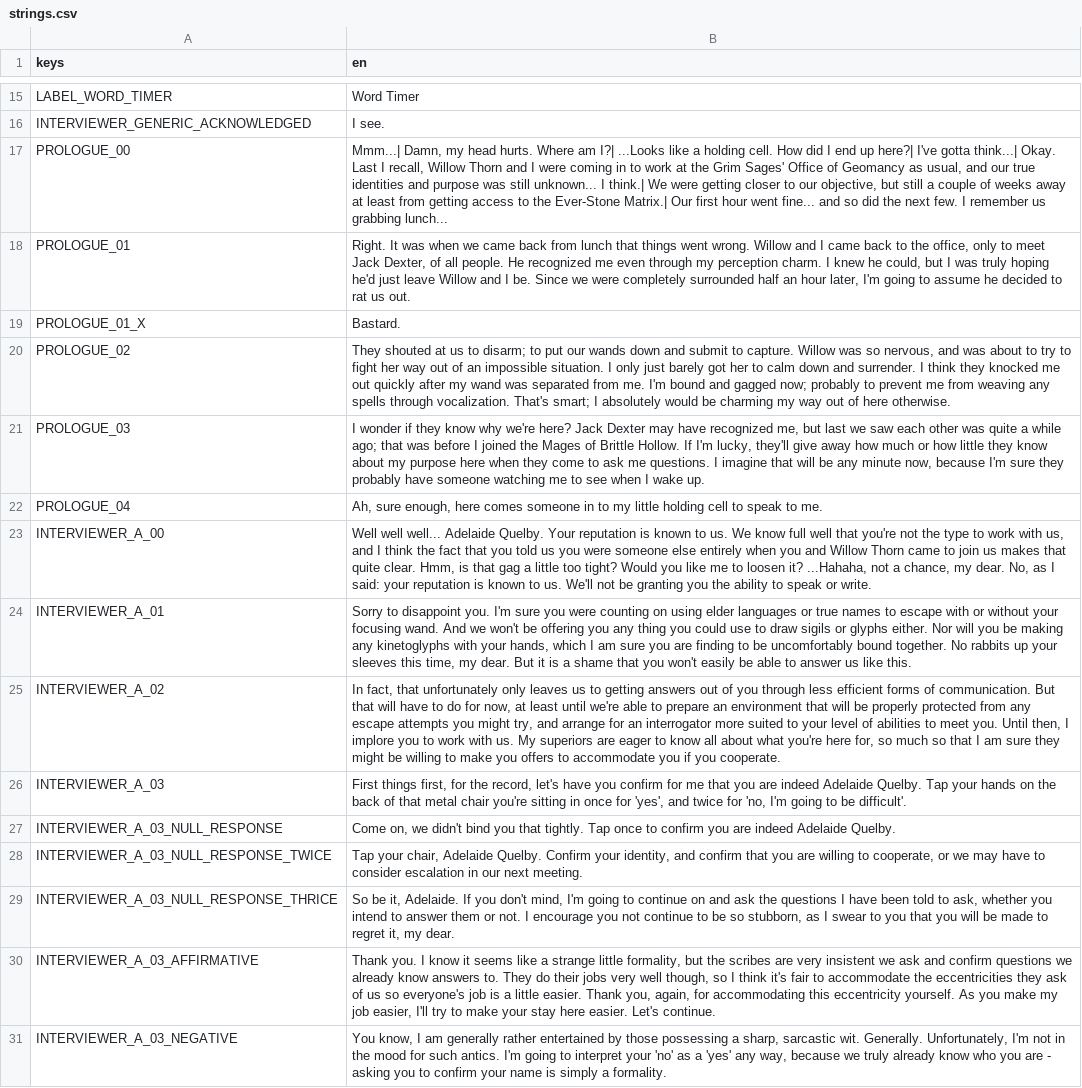
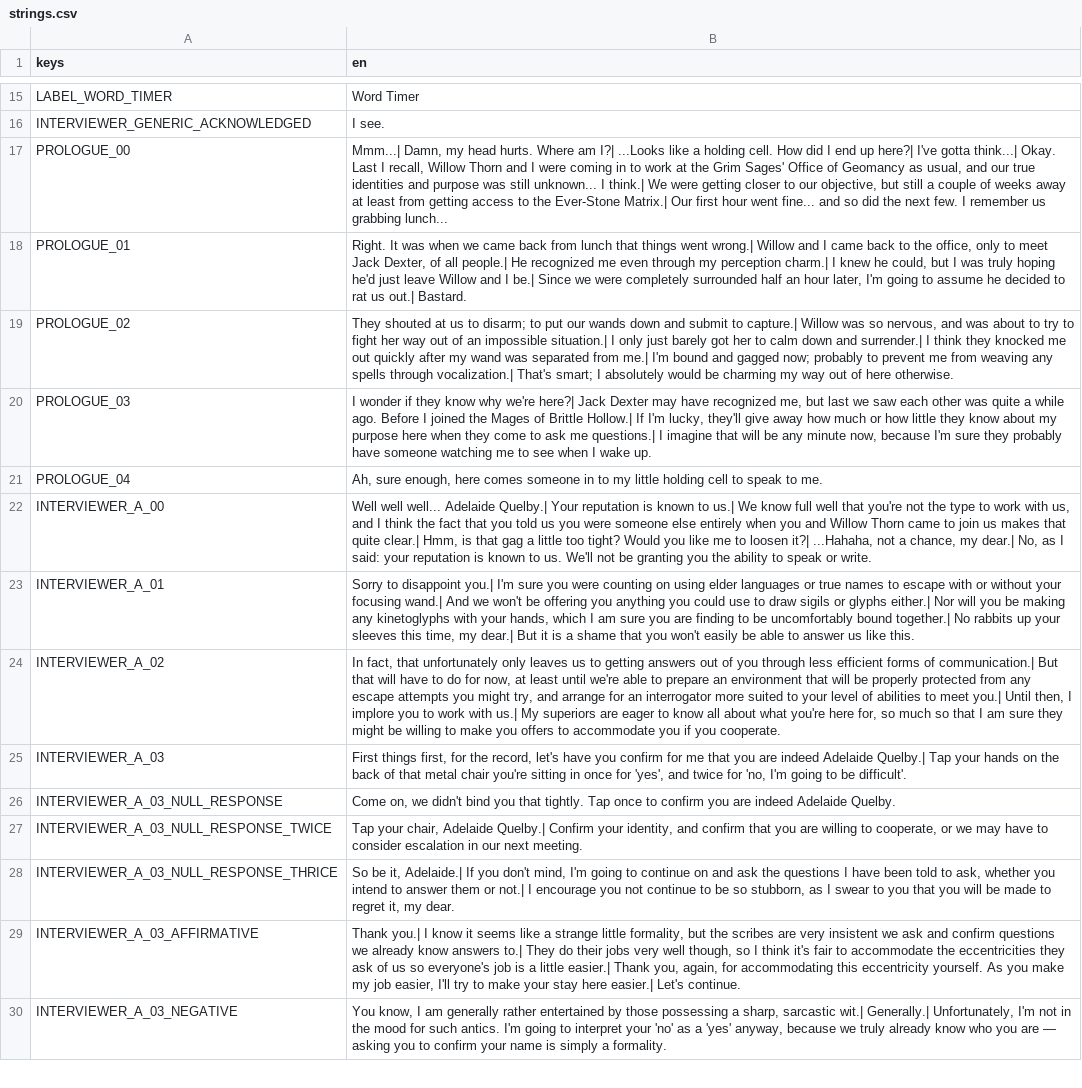
Before and after one commit to xuvatilavv/WillowTappingGame, a CSV file: text/strings.csv, drawn as a sheet; only a part is shown, gaps mark what is left out; removed rows and columns are numbered as before the commit, all else as after; the diff covers the shown part only; the diff names each change by its address in the sheet, - before the commit and + after, or states it on an @@ line.

```diff
--- a/text/strings.csv
+++ b/text/strings.csv
-B18 (en): …things went wrong. Willow and I came back to the office, only to meet Jack Dexter, of all people. He recognized me even through my perception charm. I knew he could, but I was truly hoping he'd just leave Willow and I be. Since we were completely surrounded half an hour later, I'm going to assume he decided to rat us out.
+B18 (en): …things went wrong.| Willow and I came back to the office, only to meet Jack Dexter, of all people.| He recognized me even through my perception charm.| I knew he could, but I was truly hoping he'd just leave Willow and I be.| Since we were completely surrounded half an hour later, I'm going to assume he decided to rat us out.| Bastard.
-row 19: PROLOGUE_01_X | Bastard.
-B19 (en): …submit to capture. Willow was so nervous, and was about to try to fight her way out of an impossible situation. I only just barely got her to calm down and surrender. I think they knocked me out quickly after my wand was separated from me. I'm bound and gagged now; probably to prevent me from weaving any spells through vocalization. That's smart;…
+B19 (en): …submit to capture.| Willow was so nervous, and was about to try to fight her way out of an impossible situation.| I only just barely got her to calm down and surrender.| I think they knocked me out quickly after my wand was separated from me.| I'm bound and gagged now; probably to prevent me from weaving any spells through vocalization.| That's smart;…
-B20 (en): …why we're here? Jack Dexter may have recognized me, but last we saw each other was quite a while ago; that was before I joined the Mages of Brittle Hollow. If I'm lucky, they'll give away how much or how little they know about my purpose here when they come to ask me questions. I imagine…
+B20 (en): …why we're here?| Jack Dexter may have recognized me, but last we saw each other was quite a while ago. Before I joined the Mages of Brittle Hollow.| If I'm lucky, they'll give away how much or how little they know about my purpose here when they come to ask me questions.| I imagine…
-B22 (en): …well... Adelaide Quelby. Your reputation is known to us. We know full well that you're not the type to work with us, and I think the fact that you told us you were someone else entirely when you and Willow Thorn came to join us makes that quite clear. Hmm, is that gag a little too tight? Would you like me to loosen it? ...Hahaha, not a chance, my dear. No, as…
+B22 (en): …well... Adelaide Quelby.| Your reputation is known to us.| We know full well that you're not the type to work with us, and I think the fact that you told us you were someone else entirely when you and Willow Thorn came to join us makes that quite clear.| Hmm, is that gag a little too tight? Would you like me to loosen it?| ...Hahaha, not a chance, my dear.| No, as…
-B23 (en): …to disappoint you. I'm sure you were counting on using elder languages or true names to escape with or without your focusing wand. And we won't be offering you any thing you could use to draw sigils or glyphs either. Nor will you be making any kinetoglyphs with your hands, which I am sure you are finding to be uncomfortably bound together. No rabbits up your sleeves this time, my dear. But it…
+B23 (en): …to disappoint you.| I'm sure you were counting on using elder languages or true names to escape with or without your focusing wand.| And we won't be offering you anything you could use to draw sigils or glyphs either.| Nor will you be making any kinetoglyphs with your hands, which I am sure you are finding to be uncomfortably bound together.| No rabbits up your sleeves this time, my dear.| But it…
-B24 (en): …forms of communication. But that will have to do for now, at least until we're able to prepare an environment that will be properly protected from any escape attempts you might try, and arrange for an interrogator more suited to your level of abilities to meet you. Until then, I implore you to work with us. My superiors…
+B24 (en): …forms of communication.| But that will have to do for now, at least until we're able to prepare an environment that will be properly protected from any escape attempts you might try, and arrange for an interrogator more suited to your level of abilities to meet you.| Until then, I implore you to work with us.| My superiors…
-B25 (en): …indeed Adelaide Quelby. Tap your…
+B25 (en): …indeed Adelaide Quelby.| Tap your…
-B27 (en): …chair, Adelaide Quelby. Confirm your…
+B27 (en): …chair, Adelaide Quelby.| Confirm your…
-B28 (en): …be it, Adelaide. If you don't mind, I'm going to continue on and ask the questions I have been told to ask, whether you intend to answer them or not. I encourage…
+B28 (en): …be it, Adelaide.| If you don't mind, I'm going to continue on and ask the questions I have been told to ask, whether you intend to answer them or not.| I encourage…
-B29 (en): Thank you. I know it seems like a strange little formality, but the scribes are very insistent we ask and confirm questions we already know answers to. They do their jobs very well though, so I think it's fair to accommodate the eccentricities they ask of us so everyone's job is a little easier. Thank you, again, for accommodating this eccentricity yourself. As you make my job easier, I'll try to make your stay here easier. Let's continue.
+B29 (en): Thank you.| I know it seems like a strange little formality, but the scribes are very insistent we ask and confirm questions we already know answers to.| They do their jobs very well though, so I think it's fair to accommodate the eccentricities they ask of us so everyone's job is a little easier.| Thank you, again, for accommodating this eccentricity yourself. As you make my job easier, I'll try to make your stay here easier.| Let's continue.
-B30 (en): …sharp, sarcastic wit. Generally. Unfortunately, I'm not in the mood for such antics. I'm going to interpret your 'no' as a 'yes' any way, because we truly already know who you are - asking you…
+B30 (en): …sharp, sarcastic wit.| Generally.| Unfortunately, I'm not in the mood for such antics. I'm going to interpret your 'no' as a 'yes' anyway, because we truly already know who you are — asking you…
```
Also changed, not shown: 49 edited cells elsewhere in this file, 1 other file.
